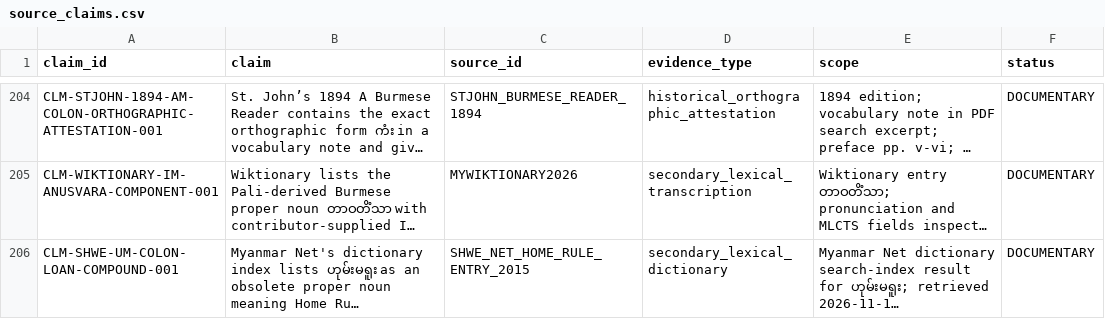
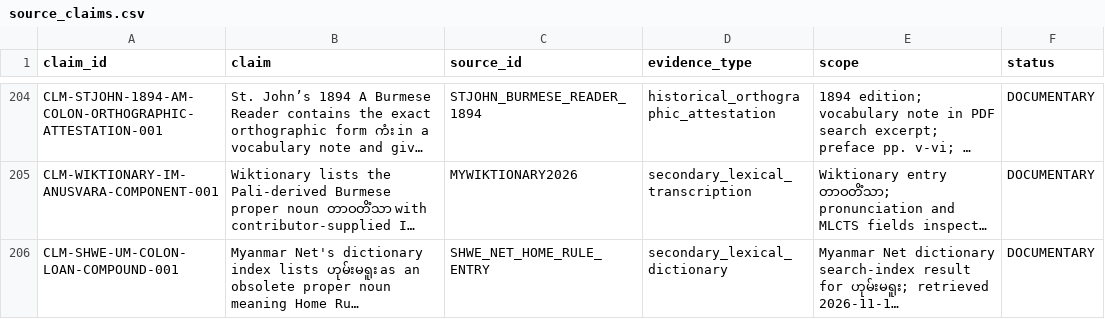
Before and after one commit to ClippyFirst/Burmese-Ukrainian-Phonetic-System, a CSV file: data/burmese/source_claims.csv, drawn as a sheet; only a part is shown, gaps mark what is left out; long unchanged cells end in …; the diff names each change by its address in the sheet, - before the commit and + after, or states it on an @@ line.

Commit message:
docs: remove unsupported year from dictionary source record

```diff
--- a/data/burmese/source_claims.csv
+++ b/data/burmese/source_claims.csv
-C206 (source_id): SHWE_NET_HOME_RULE_ENTRY_2015
+C206 (source_id): SHWE_NET_HOME_RULE_ENTRY
```
Also changed, not shown: data/burmese/sources.csv, 3 other files.
